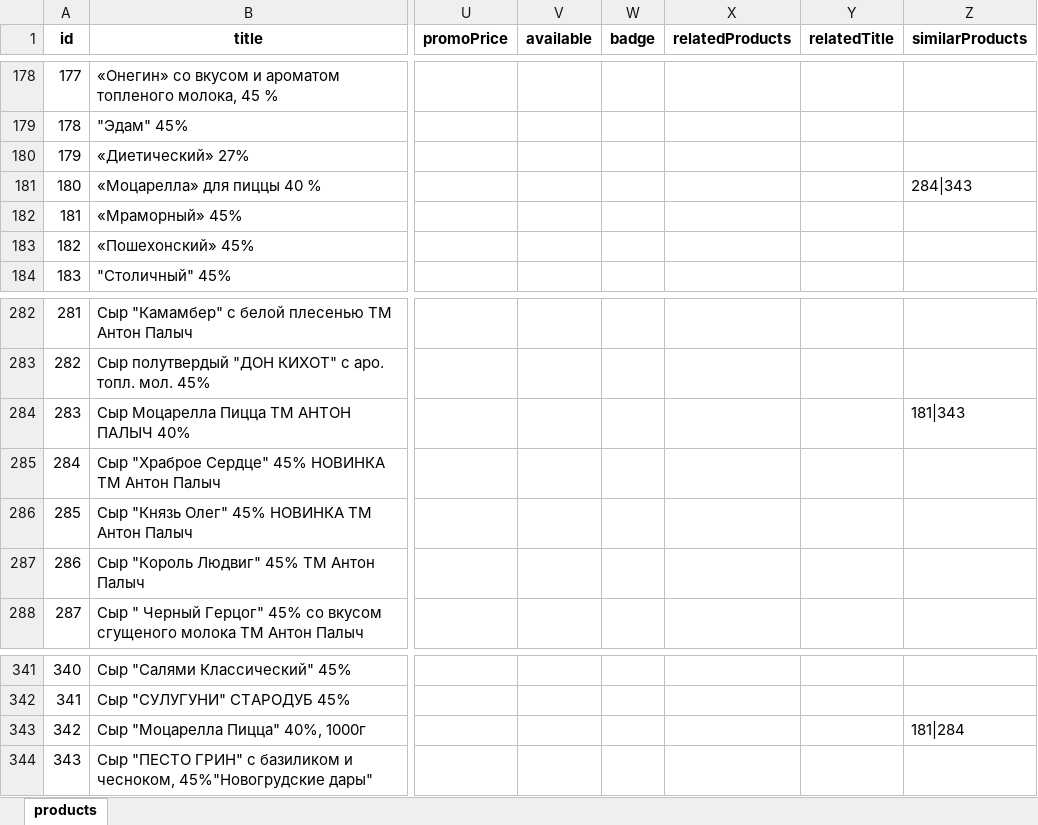
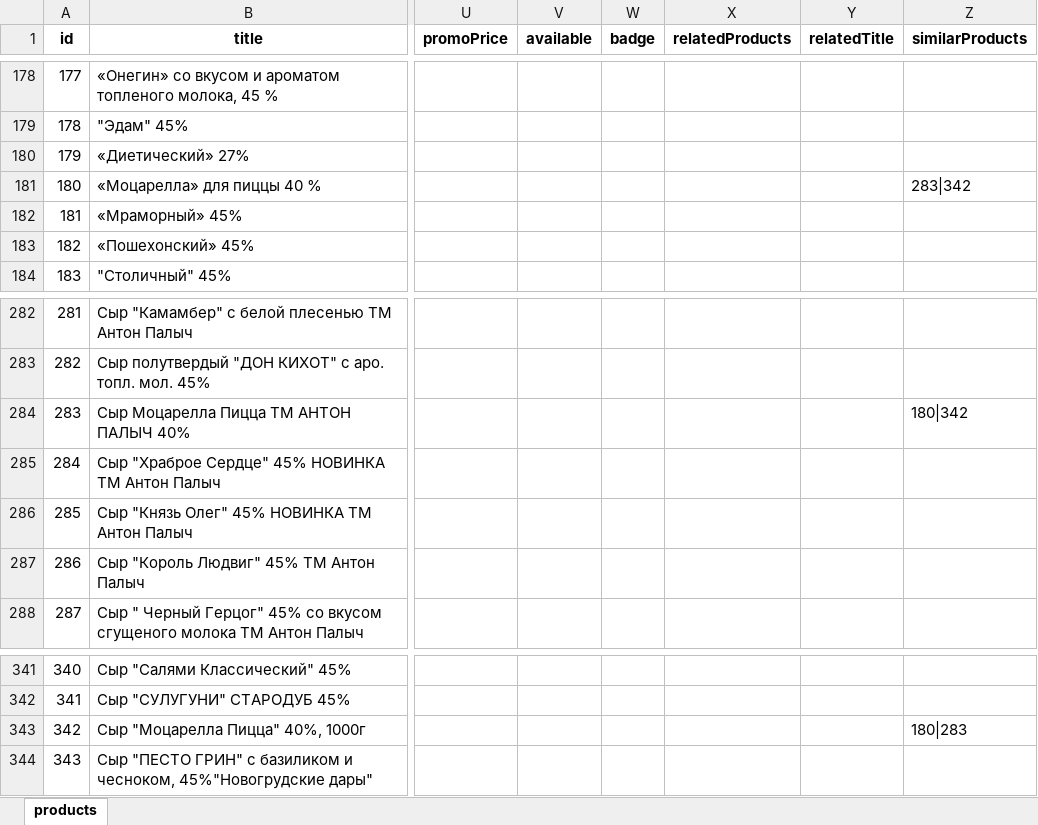
Before and after one commit to rafaelinka/petrov-product-miniapp, an Excel workbook: storage/products.xlsx, sheet products, drawn as a sheet; only a part is shown, gaps mark what is left out; values as stored, in another font and other column widths than the file's, no borders; the diff names each change by its address in the sheet, - before the commit and + after, or states it on an @@ line.

Commit message:
update catalog features

```diff
--- a/storage/products.xlsx (sheet products)
+++ b/storage/products.xlsx (sheet products)
-Z181 (similarProducts): 284|343
+Z181 (similarProducts): 283|342
-Z284 (similarProducts): 181|343
+Z284 (similarProducts): 180|342
-Z343 (similarProducts): 181|284
+Z343 (similarProducts): 180|283
```
